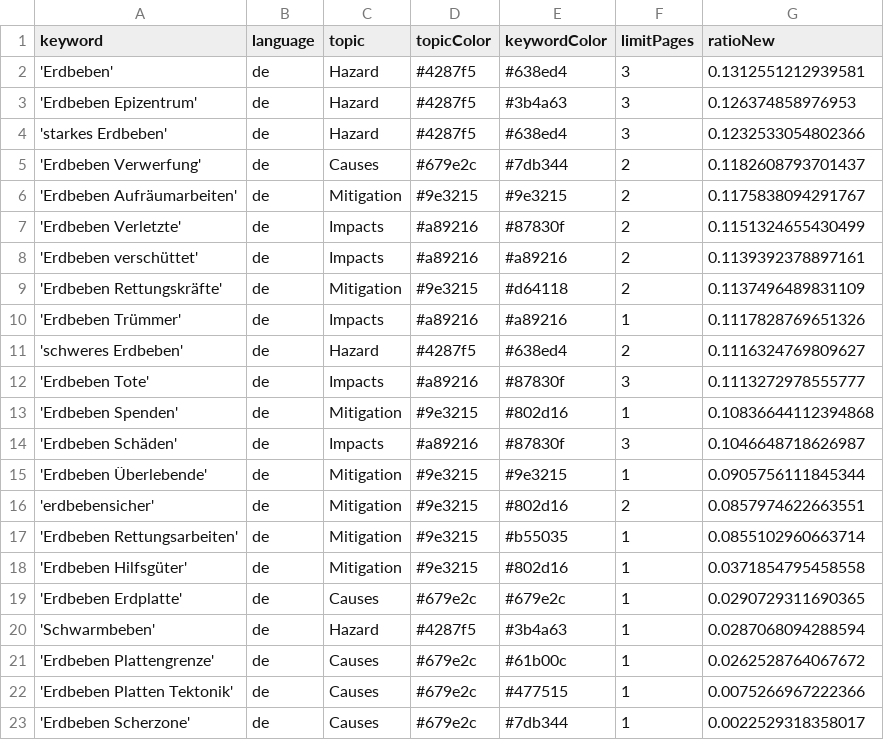
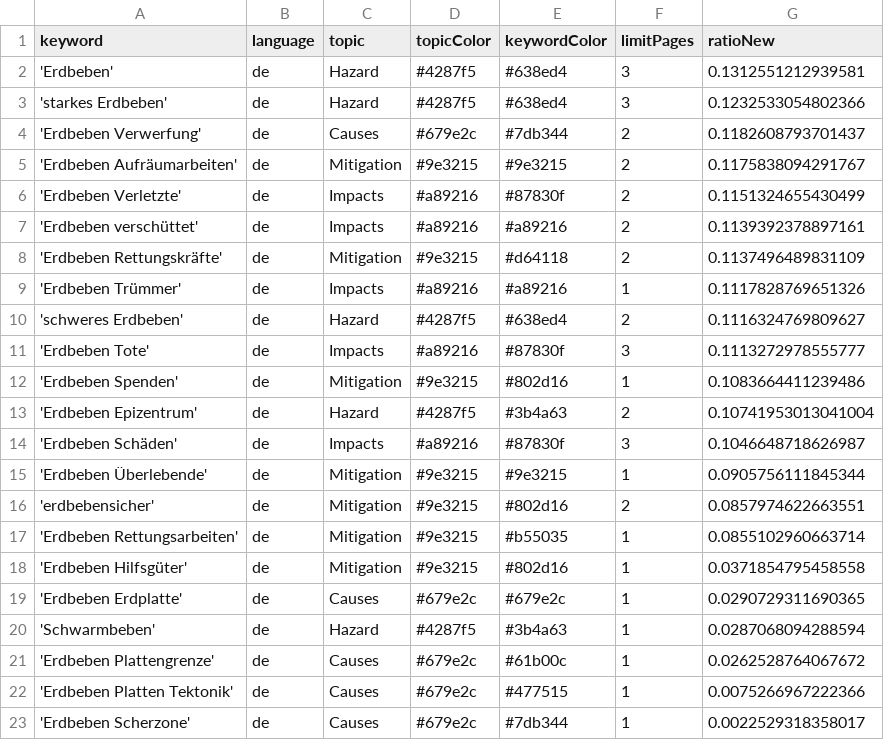
Before and after one commit to MarcoL95-news/winterIsComing, a CSV file: keywords.csv, drawn as a sheet.

Commit message:
Commit from GitHub Actions (harvest:0.0)

```diff
--- a/keywords.csv
+++ b/keywords.csv
@@ -2,3 +2,2 @@ keyword,language,topic,topicColor,keywordColor,limitPages,ratioNew
 'Erdbeben',de,Hazard,#4287f5,#638ed4,3,0.1312551212939581
-'Erdbeben Epizentrum',de,Hazard,#4287f5,#3b4a63,3,0.126374858976953
 'starkes Erdbeben',de,Hazard,#4287f5,#638ed4,3,0.1232533054802366
@@ -12,3 +11,4 @@ keyword,language,topic,topicColor,keywordColor,limitPages,ratioNew
 'Erdbeben Tote',de,Impacts,#a89216,#87830f,3,0.1113272978555777
-'Erdbeben Spenden',de,Mitigation,#9e3215,#802d16,1,0.10836644112394868
+'Erdbeben Spenden',de,Mitigation,#9e3215,#802d16,1,0.1083664411239486
+'Erdbeben Epizentrum',de,Hazard,#4287f5,#3b4a63,2,0.10741953013041004
 'Erdbeben Schäden',de,Impacts,#a89216,#87830f,3,0.1046648718626987
```
